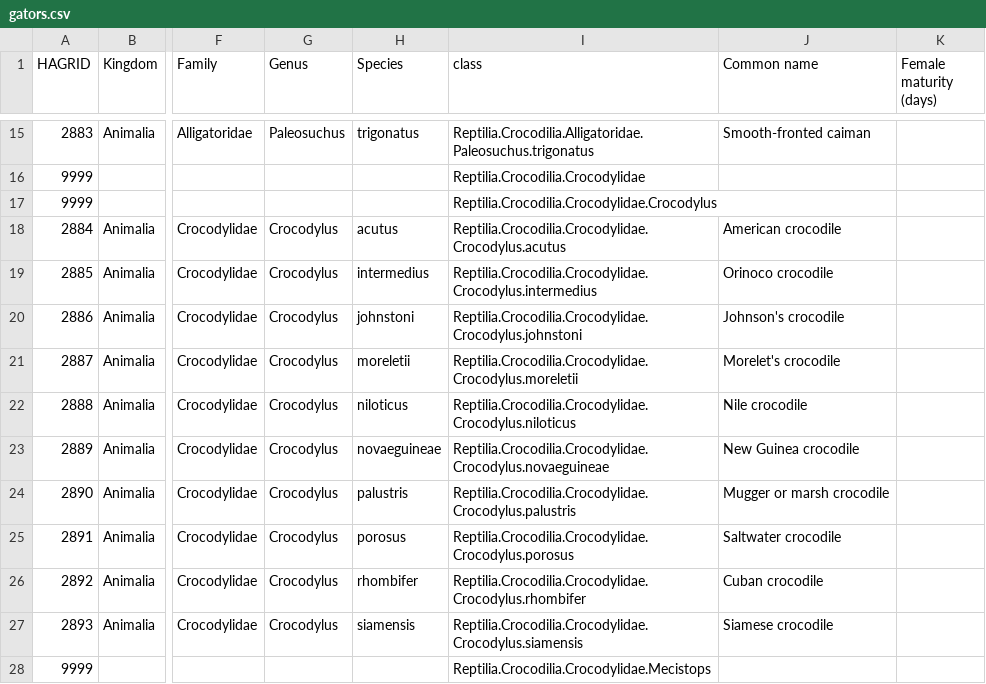
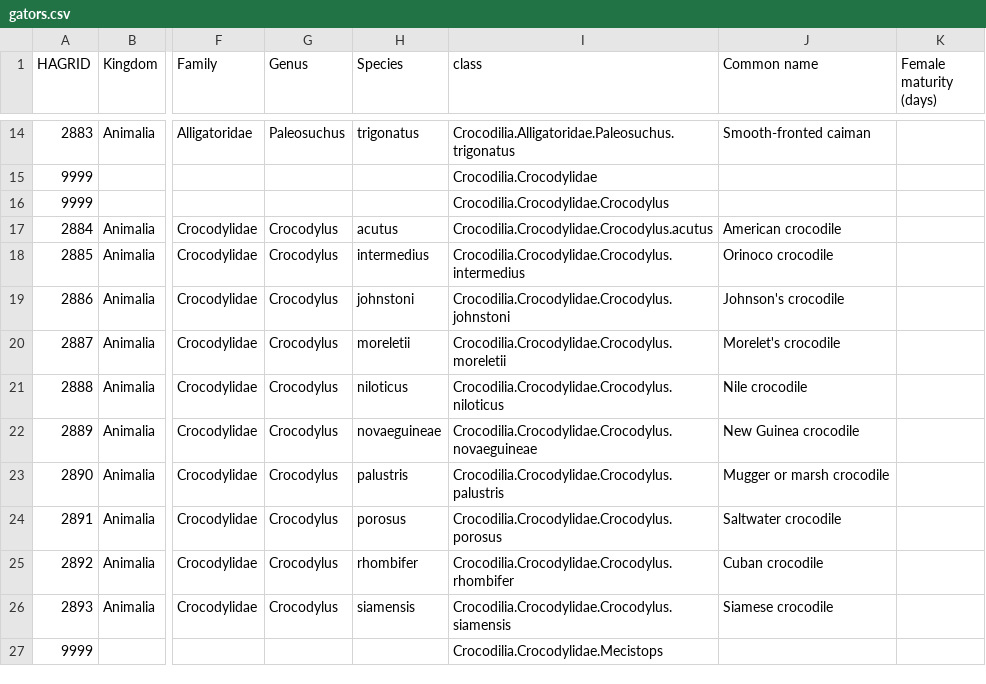
Before and after one commit to cs573-21s/04-multiple-views, a CSV file: gators.csv, drawn as a sheet; only a part is shown, gaps mark what is left out; addresses are those after the commit; the diff covers the shown part only; the diff names each change by its address in the sheet, - before the commit and + after, or states it on an @@ line.

Commit message:
reptile

```diff
--- a/gators.csv
+++ b/gators.csv
-I14 (class): Reptilia.Crocodilia.Alligatoridae.Paleosuchus.trigonatus
+I14 (class): Crocodilia.Alligatoridae.Paleosuchus.trigonatus
-I15 (class): Reptilia.Crocodilia.Crocodylidae
+I15 (class): Crocodilia.Crocodylidae
-I16 (class): Reptilia.Crocodilia.Crocodylidae.Crocodylus
+I16 (class): Crocodilia.Crocodylidae.Crocodylus
-I17 (class): Reptilia.Crocodilia.Crocodylidae.Crocodylus.acutus
+I17 (class): Crocodilia.Crocodylidae.Crocodylus.acutus
-I18 (class): Reptilia.Crocodilia.Crocodylidae.Crocodylus.intermedius
+I18 (class): Crocodilia.Crocodylidae.Crocodylus.intermedius
-I19 (class): Reptilia.Crocodilia.Crocodylidae.Crocodylus.johnstoni
+I19 (class): Crocodilia.Crocodylidae.Crocodylus.johnstoni
-I20 (class): Reptilia.Crocodilia.Crocodylidae.Crocodylus.moreletii
+I20 (class): Crocodilia.Crocodylidae.Crocodylus.moreletii
-I21 (class): Reptilia.Crocodilia.Crocodylidae.Crocodylus.niloticus
+I21 (class): Crocodilia.Crocodylidae.Crocodylus.niloticus
-I22 (class): Reptilia.Crocodilia.Crocodylidae.Crocodylus.novaeguineae
+I22 (class): Crocodilia.Crocodylidae.Crocodylus.novaeguineae
-I23 (class): Reptilia.Crocodilia.Crocodylidae.Crocodylus.palustris
+I23 (class): Crocodilia.Crocodylidae.Crocodylus.palustris
-I24 (class): Reptilia.Crocodilia.Crocodylidae.Crocodylus.porosus
+I24 (class): Crocodilia.Crocodylidae.Crocodylus.porosus
-I25 (class): Reptilia.Crocodilia.Crocodylidae.Crocodylus.rhombifer
+I25 (class): Crocodilia.Crocodylidae.Crocodylus.rhombifer
-I26 (class): Reptilia.Crocodilia.Crocodylidae.Crocodylus.siamensis
+I26 (class): Crocodilia.Crocodylidae.Crocodylus.siamensis
-I27 (class): Reptilia.Crocodilia.Crocodylidae.Mecistops
+I27 (class): Crocodilia.Crocodylidae.Mecistops
```
Also changed, not shown: 1 removed row and 15 edited cells elsewhere in this file.
